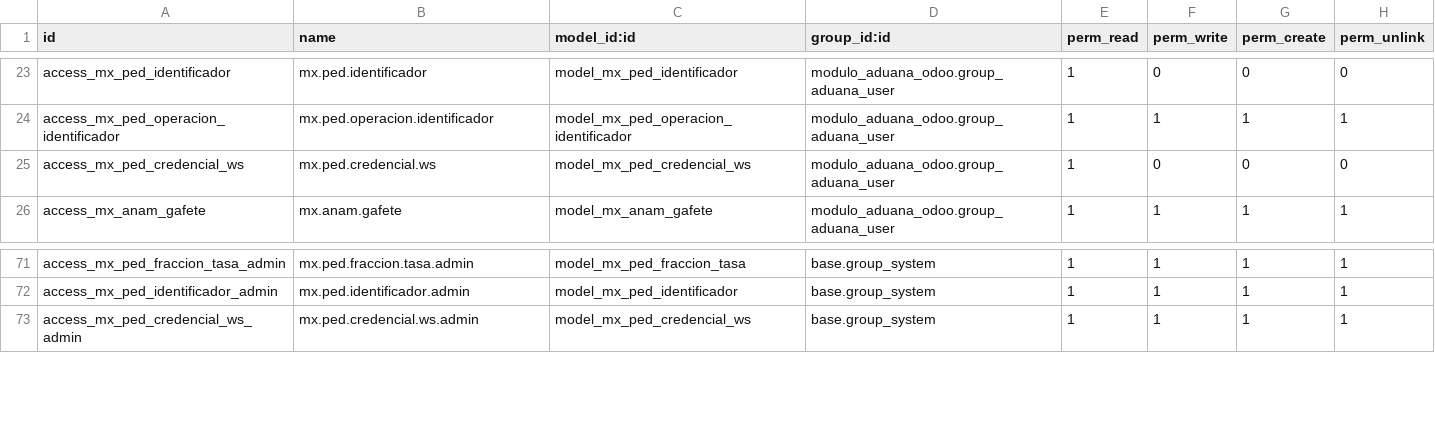
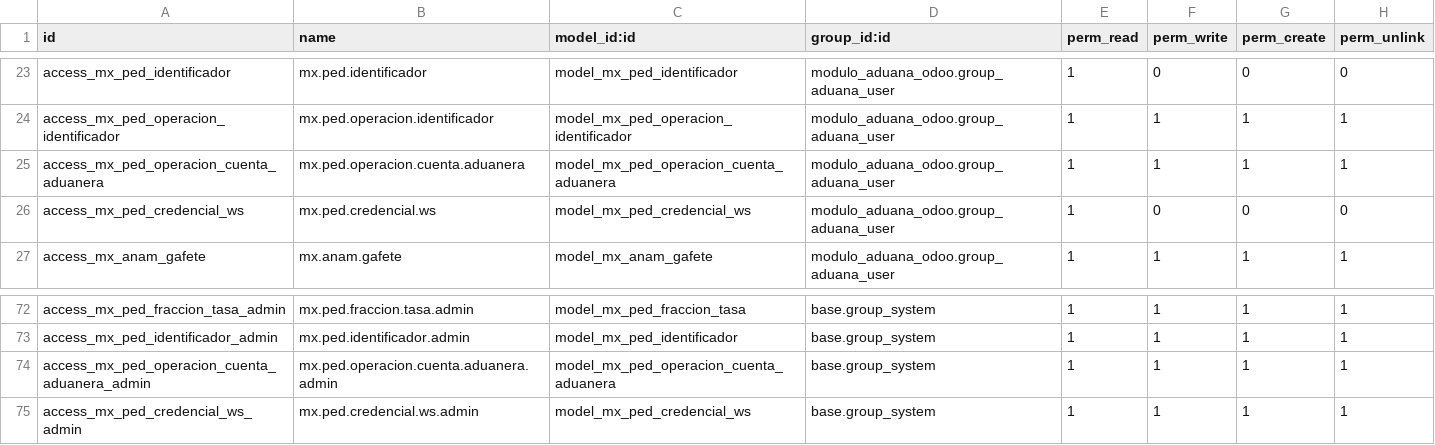
Before and after one commit to ramoncorquiz1997/modulo_aduana_odoo, a CSV file: security/ir.model.access.csv, drawn as a sheet; only a part is shown, gaps mark what is left out.

Commit message:
Cambios en el tema de cuentas duaanles

```diff
--- a/security/ir.model.access.csv
+++ b/security/ir.model.access.csv
@@ -24,2 +24,3 @@ access_mx_ped_identificador,mx.ped.identificador,model_mx_ped_identificador,modu
 access_mx_ped_operacion_identificador,mx.ped.operacion.identificador,model_mx_ped_operacion_identificador,modulo_aduana_odoo.group_aduana_user,1,1,1,1
+access_mx_ped_operacion_cuenta_aduanera,mx.ped.operacion.cuenta.aduanera,model_mx_ped_operacion_cuenta_aduanera,modulo_aduana_odoo.group_aduana_user,1,1,1,1
 access_mx_ped_credencial_ws,mx.ped.credencial.ws,model_mx_ped_credencial_ws,modulo_aduana_odoo.group_aduana_user,1,0,0,0
@@ -72,2 +73,3 @@ access_mx_ped_fraccion_tasa_admin,mx.ped.fraccion.tasa.admin,model_mx_ped_fracci
 access_mx_ped_identificador_admin,mx.ped.identificador.admin,model_mx_ped_identificador,base.group_system,1,1,1,1
+access_mx_ped_operacion_cuenta_aduanera_admin,mx.ped.operacion.cuenta.aduanera.admin,model_mx_ped_operacion_cuenta_aduanera,base.group_system,1,1,1,1
 access_mx_ped_credencial_ws_admin,mx.ped.credencial.ws.admin,model_mx_ped_credencial_ws,base.group_system,1,1,1,1
```
Also changed, not shown: 4 other files.
